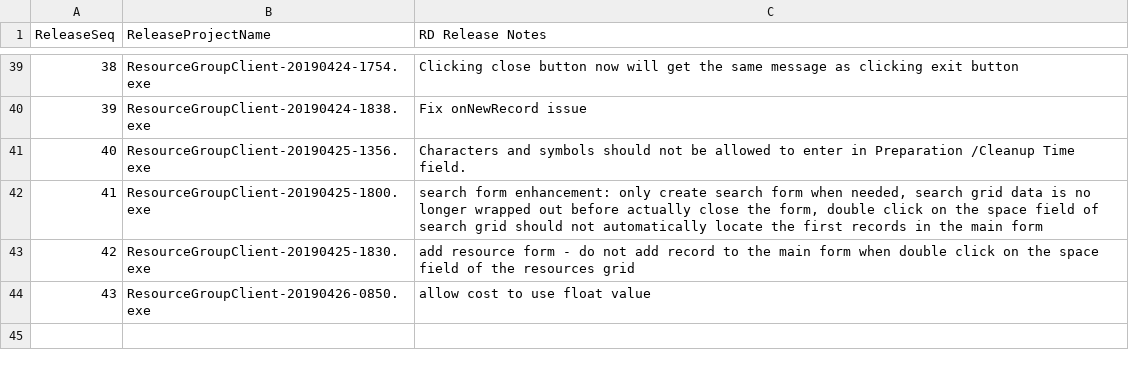
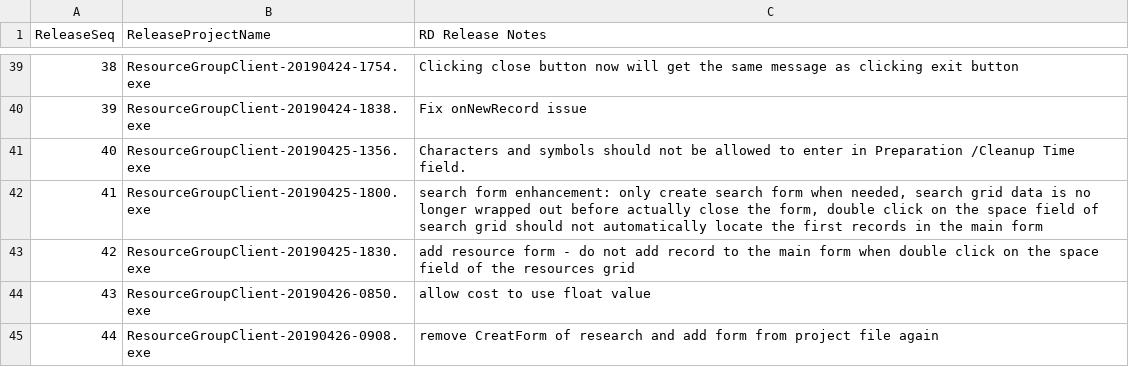
Before and after one commit to 929lwang1/SCPDemo201904, a CSV file: QARelease/RDReleaseNotes.csv, drawn as a sheet; only a part is shown, gaps mark what is left out; the diff names each change by its address in the sheet, - before the commit and + after, or states it on an @@ line.

Commit message:
remove CreatForm of research and add form from project file again

```diff
--- a/QARelease/RDReleaseNotes.csv
+++ b/QARelease/RDReleaseNotes.csv
+row 45: 44 | ResourceGroupClient-20190426-0908.exe | remove CreatForm of research and add form from project file again
```
Also changed, not shown: 2 other files.
